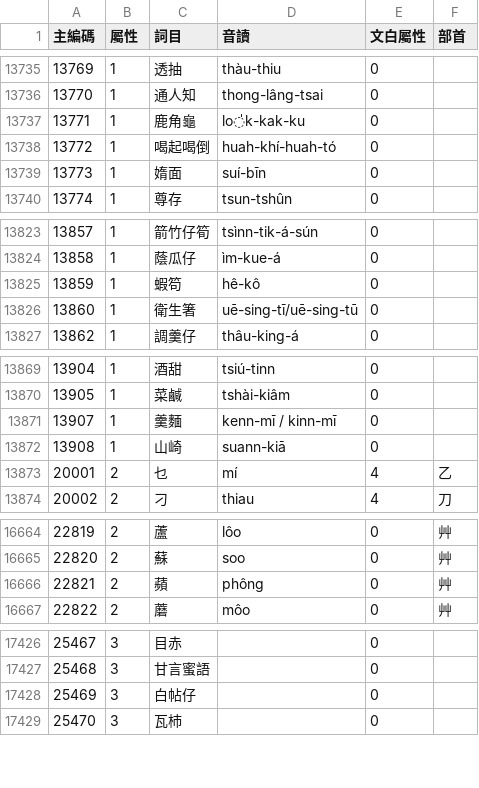
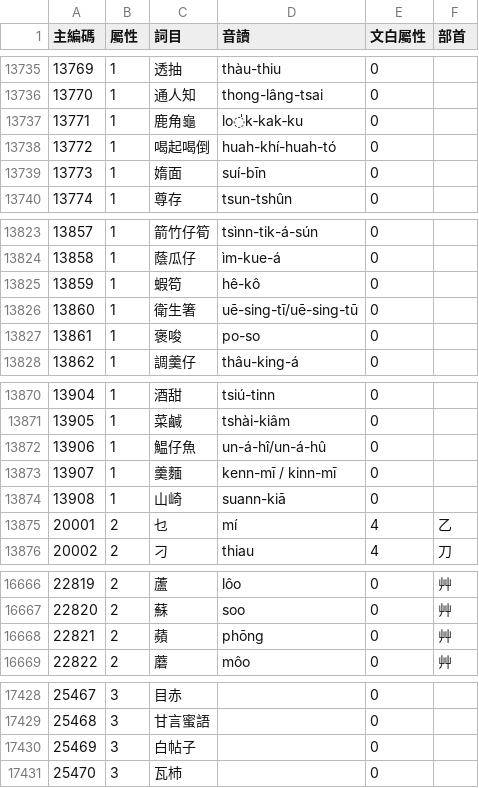
Before and after one commit to g0v/moedict-data-twblg, a CSV file: raw/詞目總檔.csv, drawn as a sheet; only a part is shown, gaps mark what is left out; the diff covers the shown part only.

```diff
--- a/raw/詞目總檔.csv
+++ b/raw/詞目總檔.csv
@@ -13736,3 +13736,3 @@
 13770,1,通人知,thong-lâng-tsai,0,
-13771,1,鹿角龜,lo̍k-kak-ku,0,
+13771,1,鹿角龜  ,lo̍k‑kak‑ku,0,
 13772,1,喝起喝倒,huah-khí-huah-tó,0,
@@ -13826,2 +13826,3 @@
 13860,1,衛生箸,uē-sing-tī/uē-sing-tū,0,
+13861,1,褒唆,po-so,0,
 13862,1,調羹仔,thâu-king-á,0,
@@ -13870,2 +13871,3 @@
 13905,1,菜鹹,tshài-kiâm ,0,
+13906,1,鰛仔魚,un-á-hî/un-á-hû ,0,
 13907,1,羹麵,kenn-mī / kinn-mī,0,
@@ -16665,3 +16667,3 @@
 22820,2,蘇,soo,0,艸
-22821,2,蘋,phông,0,艸
+22821,2,蘋,phōng,0,艸
 22822,2,蘑,môo,0,艸
@@ -17427,3 +17429,3 @@
 25468,3,甘言蜜語,,0,
-25469,3,白帖仔,,0,
+25469,3,白帖子,,0,
 25470,3,瓦杮,,0,
```
Also changed, not shown: 1 added row elsewhere in this file, raw/詞彙方言差.csv, raw/語音方言差.csv, 5 other files.
